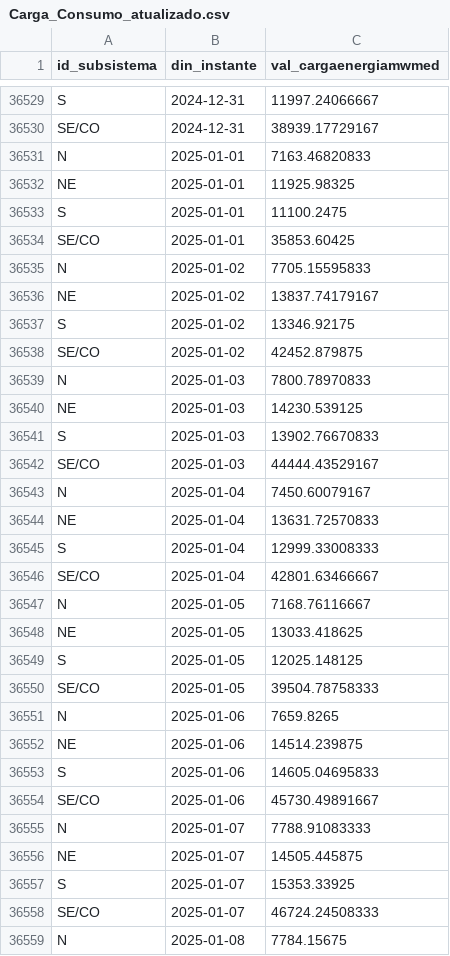
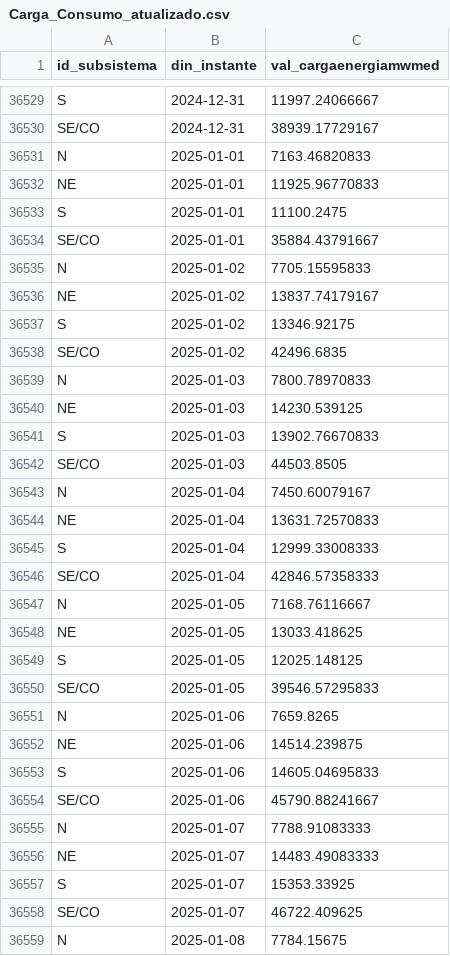
Before and after one commit to valuata/Dashboard, a CSV file: Carga_Consumo_atualizado.csv, drawn as a sheet; only a part is shown, gaps mark what is left out; the diff covers the shown part only.

Commit message:
Update Carga_Consumo

```diff
--- a/Carga_Consumo_atualizado.csv
+++ b/Carga_Consumo_atualizado.csv
@@ -36531,5 +36531,5 @@ SE/CO,2024-12-31,38939.17729167
 N,2025-01-01,7163.46820833
-NE,2025-01-01,11925.98325
+NE,2025-01-01,11925.96770833
 S,2025-01-01,11100.2475
-SE/CO,2025-01-01,35853.60425
+SE/CO,2025-01-01,35884.43791667
 N,2025-01-02,7705.15595833
@@ -36537,3 +36537,3 @@ NE,2025-01-02,13837.74179167
 S,2025-01-02,13346.92175
-SE/CO,2025-01-02,42452.879875
+SE/CO,2025-01-02,42496.6835
 N,2025-01-03,7800.78970833
@@ -36541,3 +36541,3 @@ NE,2025-01-03,14230.539125
 S,2025-01-03,13902.76670833
-SE/CO,2025-01-03,44444.43529167
+SE/CO,2025-01-03,44503.8505
 N,2025-01-04,7450.60079167
@@ -36545,3 +36545,3 @@ NE,2025-01-04,13631.72570833
 S,2025-01-04,12999.33008333
-SE/CO,2025-01-04,42801.63466667
+SE/CO,2025-01-04,42846.57358333
 N,2025-01-05,7168.76116667
@@ -36549,3 +36549,3 @@ NE,2025-01-05,13033.418625
 S,2025-01-05,12025.148125
-SE/CO,2025-01-05,39504.78758333
+SE/CO,2025-01-05,39546.57295833
 N,2025-01-06,7659.8265
@@ -36553,7 +36553,7 @@ NE,2025-01-06,14514.239875
 S,2025-01-06,14605.04695833
-SE/CO,2025-01-06,45730.49891667
+SE/CO,2025-01-06,45790.88241667
 N,2025-01-07,7788.91083333
-NE,2025-01-07,14505.445875
+NE,2025-01-07,14483.49083333
 S,2025-01-07,15353.33925
-SE/CO,2025-01-07,46724.24508333
+SE/CO,2025-01-07,46722.409625
 N,2025-01-08,7784.15675
```
Also changed, not shown: 12 added rows and 36 edited cells elsewhere in this file.
